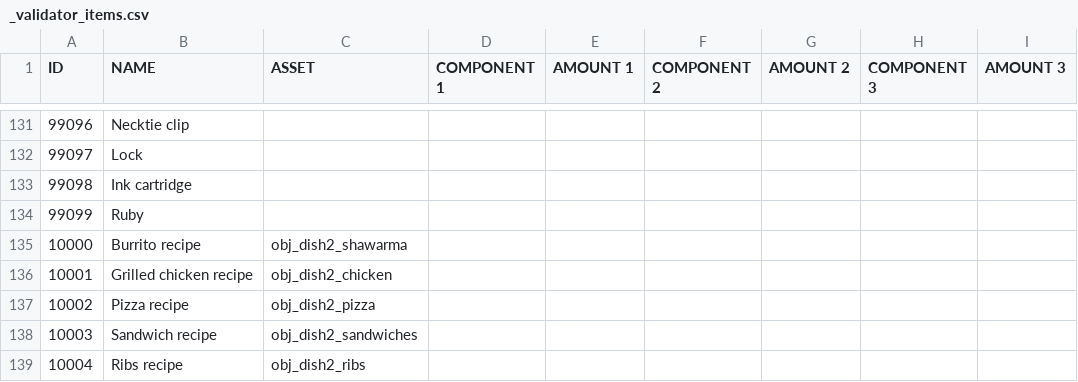
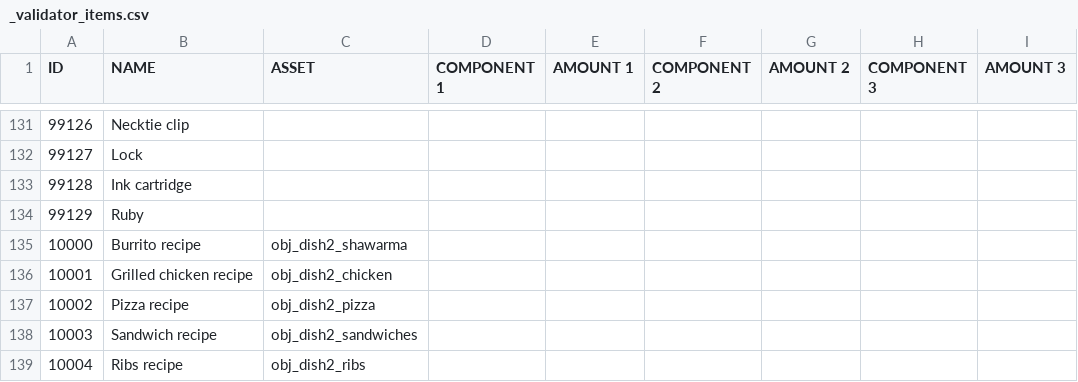
Before and after one commit to corhal/cr-calculator, a CSV file: _validator_items.csv, drawn as a sheet; only a part is shown, gaps mark what is left out; the diff covers the shown part only; the diff names each change by its address in the sheet, - before the commit and + after, or states it on an @@ line.

```diff
--- a/_validator_items.csv
+++ b/_validator_items.csv
-A131 (ID): 99096
+A131 (ID): 99126
-A132 (ID): 99097
+A132 (ID): 99127
-A133 (ID): 99098
+A133 (ID): 99128
-A134 (ID): 99099
+A134 (ID): 99129
```
Also changed, not shown: 27 edited cells elsewhere in this file, _validator_dialogues.csv.
